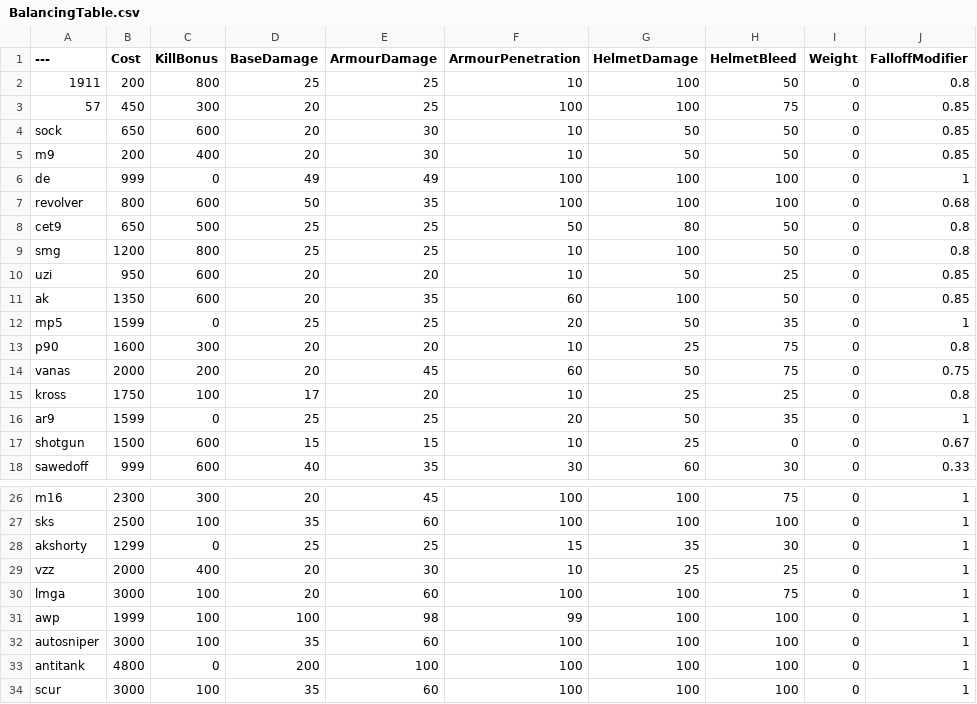
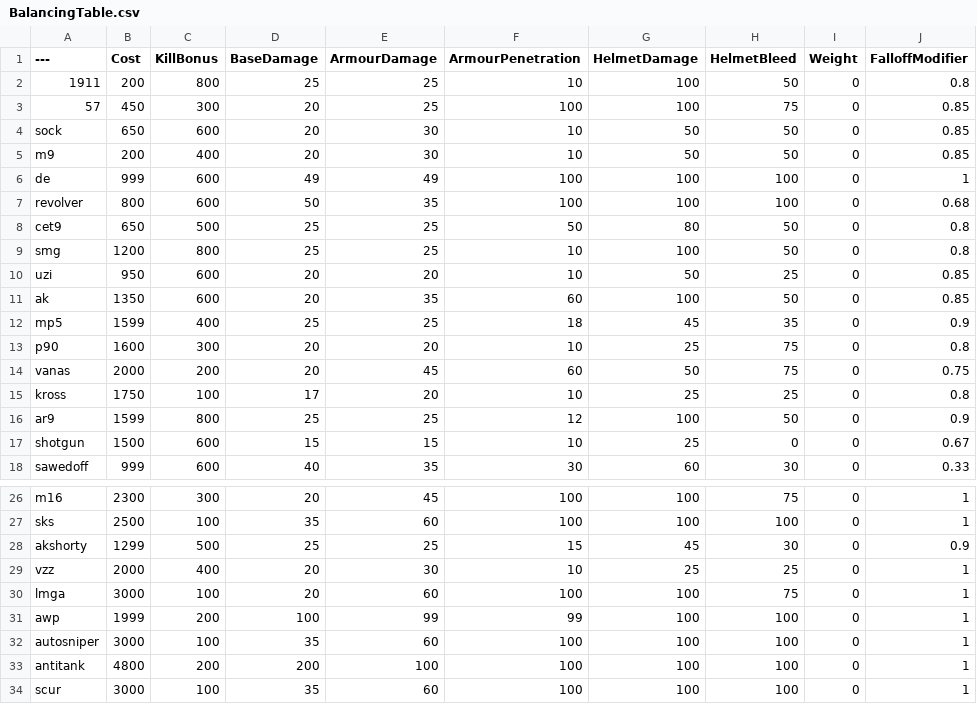
Before and after one commit to tz853233/BalancingTable, a CSV file: BalancingTable.csv, drawn as a sheet; only a part is shown, gaps mark what is left out; the diff names each change by its address in the sheet, - before the commit and + after, or states it on an @@ line.

Commit message:
Add files via upload

```diff
--- a/BalancingTable.csv
+++ b/BalancingTable.csv
-C6 (KillBonus): 0
+C6 (KillBonus): 600
-C12 (KillBonus): 0
+C12 (KillBonus): 400
-F12 (ArmourPenetration): 20
+F12 (ArmourPenetration): 18
-G12 (HelmetDamage): 50
+G12 (HelmetDamage): 45
-J12 (FalloffModifier): 1
+J12 (FalloffModifier): 0.9
-C16 (KillBonus): 0
+C16 (KillBonus): 800
-F16 (ArmourPenetration): 20
+F16 (ArmourPenetration): 12
-G16 (HelmetDamage): 50
+G16 (HelmetDamage): 100
-H16 (HelmetBleed): 35
+H16 (HelmetBleed): 50
-J16 (FalloffModifier): 1
+J16 (FalloffModifier): 0.9
-C28 (KillBonus): 0
+C28 (KillBonus): 500
-G28 (HelmetDamage): 35
+G28 (HelmetDamage): 45
-J28 (FalloffModifier): 1
+J28 (FalloffModifier): 0.9
-C31 (KillBonus): 100
+C31 (KillBonus): 200
-E31 (ArmourDamage): 98
+E31 (ArmourDamage): 99
-C33 (KillBonus): 0
+C33 (KillBonus): 200
```
